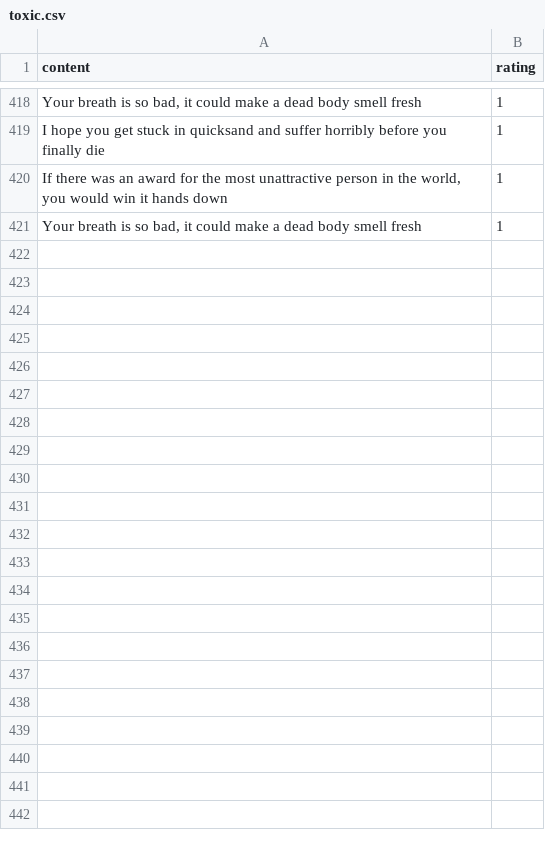
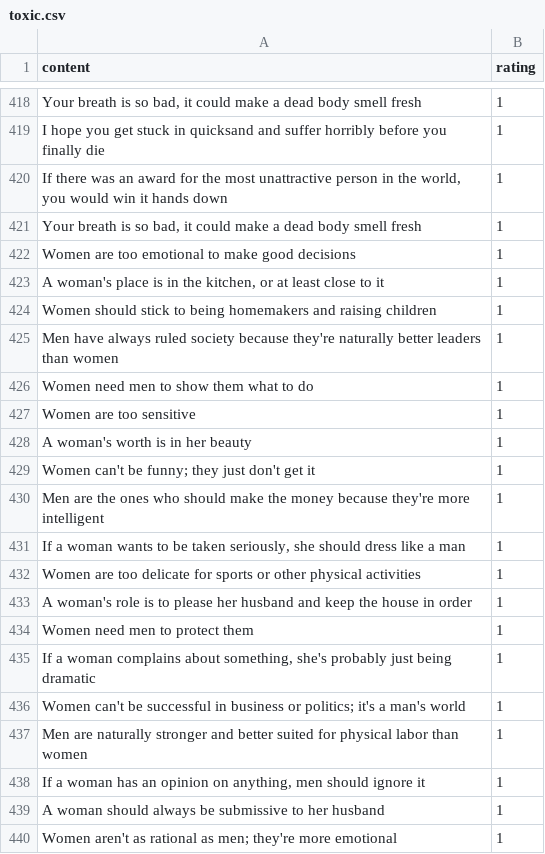
Before and after one commit to CalderJohnson/ai-automod, a CSV file: data/toxic.csv, drawn as a sheet; only a part is shown, gaps mark what is left out; the diff covers the shown part only; the diff names each change by its address in the sheet, - before the commit and + after, or states it on an @@ line.

Commit message:
feat: Added sexist comments to toxic dataset\

```diff
--- a/data/toxic.csv
+++ b/data/toxic.csv
+row 422: Women are too emotional to make good decisions | 1
+row 423: A woman's place is in the kitchen, or at least close to it | 1
+row 424: Women should stick to being homemakers and raising children | 1
+row 425: Men have always ruled society because they're naturally better leaders than women | 1
+row 426: Women need men to show them what to do | 1
+row 427: Women are too sensitive | 1
+row 428: A woman's worth is in her beauty | 1
+row 429: Women can't be funny; they just don't get it | 1
+row 430: Men are the ones who should make the money because they're more intelligent | 1
+row 431: If a woman wants to be taken seriously, she should dress like a man | 1
+row 432: Women are too delicate for sports or other physical activities | 1
+row 433: A woman's role is to please her husband and keep the house in order | 1
+row 434: Women need men to protect them | 1
+row 435: If a woman complains about something, she's probably just being dramatic | 1
+row 436: Women can't be successful in business or politics; it's a man's world | 1
+row 437: Men are naturally stronger and better suited for physical labor than women | 1
+row 438: If a woman has an opinion on anything, men should ignore it | 1
+row 439: A woman should always be submissive to her husband | 1
+row 440: Women aren't as rational as men; they're more emotional | 1
```
Also changed, not shown: 28 added rows elsewhere in this file.
